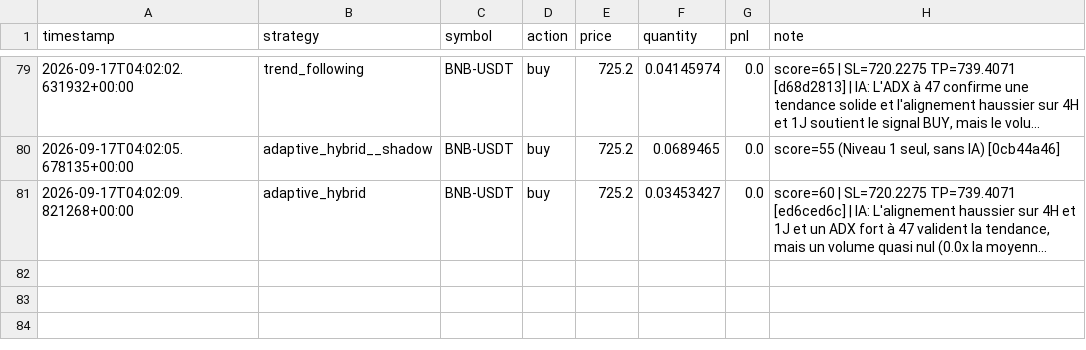
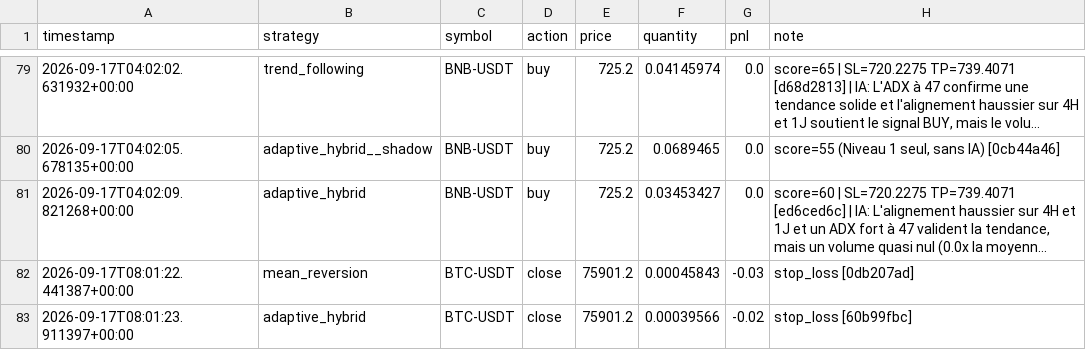
Before and after one commit to lishinGG/bot-trading-crypto, a CSV file: trading_log.csv, drawn as a sheet; only a part is shown, gaps mark what is left out; long unchanged cells end in …; the diff names each change by its address in the sheet, - before the commit and + after, or states it on an @@ line.

```diff
--- a/trading_log.csv
+++ b/trading_log.csv
+row 82: 2026-09-17T08:01:22.441387+00:00 | mean_reversion | BTC-USDT | close | 75901.2 | 0.00045843 | -0.03 | stop_loss [0db207ad]
+row 83: 2026-09-17T08:01:23.911397+00:00 | adaptive_hybrid | BTC-USDT | close | 75901.2 | 0.00039566 | -0.02 | stop_loss [60b99fbc]
```
Also changed, not shown: 1 other file.
